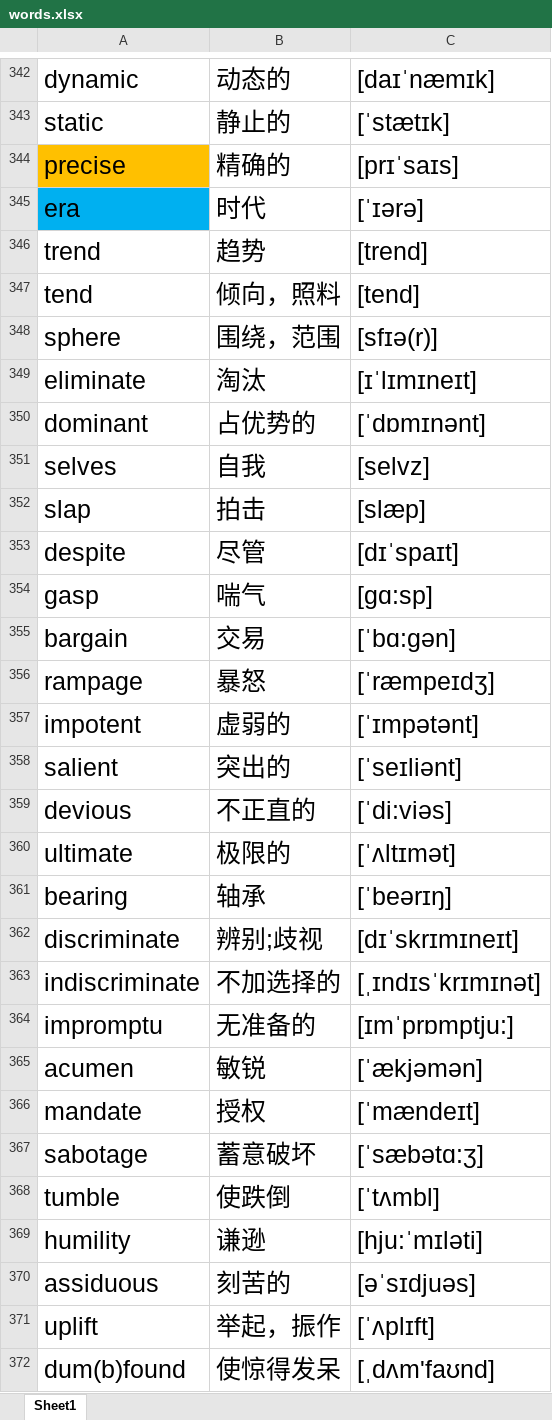
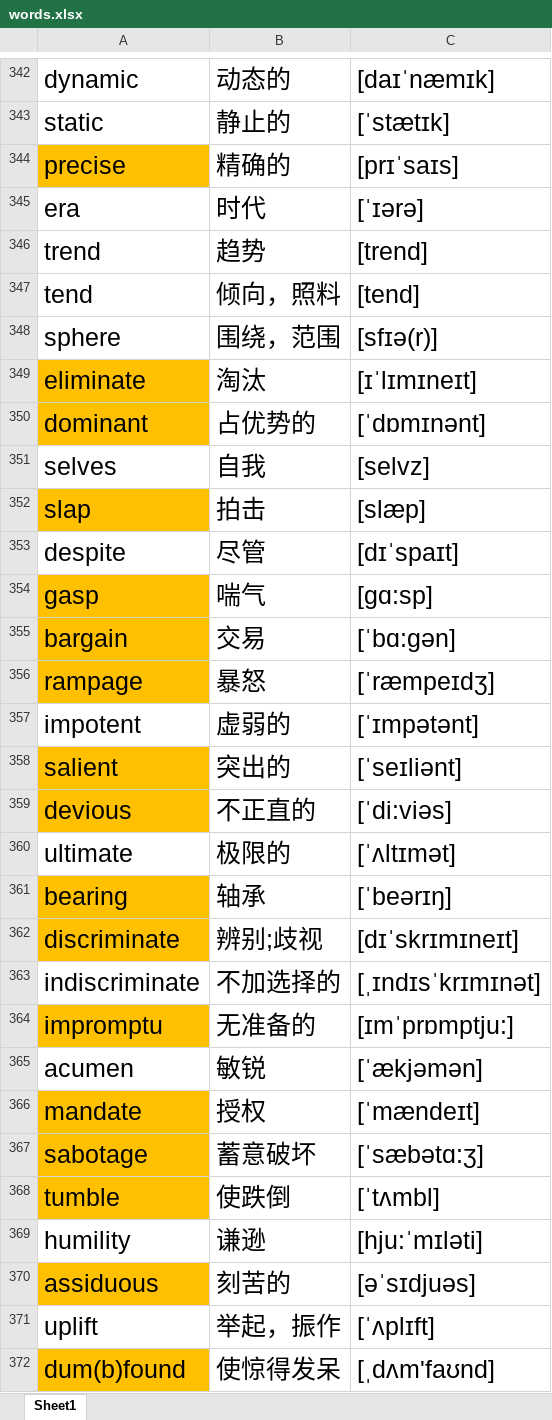
Before and after one commit to google88888888/learnEnglish, an Excel workbook: words.xlsx, sheet Sheet1, drawn as a sheet; only a part is shown, gaps mark what is left out; values as stored, in another font and other column widths than the file's, no borders; the diff covers the shown part only; the diff names each change by its address in the sheet, - before the commit and + after, or states it on an @@ line.

Commit message:
jjj

```diff
--- a/words.xlsx (sheet Sheet1)
+++ b/words.xlsx (sheet Sheet1)
-A345 fill: #00B0F0
+A345 fill: none
-A349:A350 fill: none
+A349:A350 fill: #FFC000
-A352 fill: none
+A352 fill: #FFC000
-A354:A356 fill: none
+A354:A356 fill: #FFC000
-A358:A359 fill: none
+A358:A359 fill: #FFC000
-A361:A362 fill: none
+A361:A362 fill: #FFC000
-A364 fill: none
+A364 fill: #FFC000
-A366:A368 fill: none
+A366:A368 fill: #FFC000
-A370 fill: none
+A370 fill: #FFC000
-A372 fill: none
+A372 fill: #FFC000
```
Also changed, not shown: cell formats elsewhere in this sheet.
